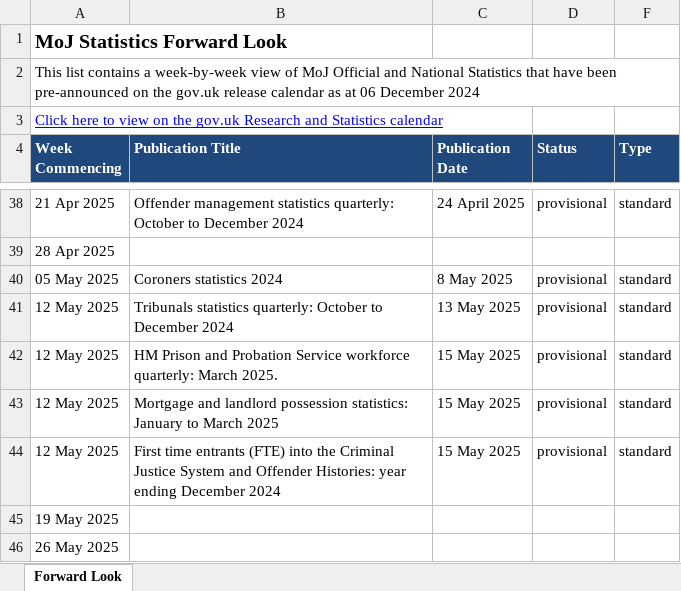
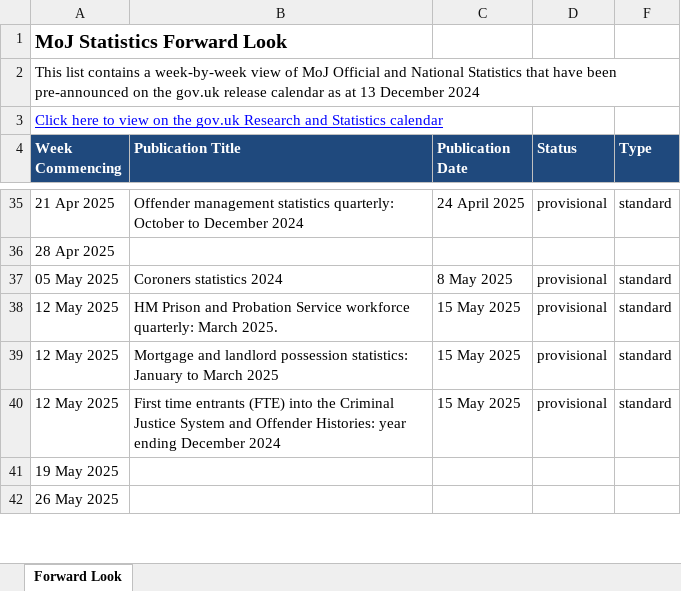
Before and after one commit to moj-analytical-services/stats-forward-look, an Excel workbook: Forward Look/Forward Look.xlsx, sheet Forward Look, drawn as a sheet; only a part is shown, gaps mark what is left out; values as stored, in another font and other column widths than the file's, no borders; conditional formats not drawn; removed rows and columns are numbered as before the commit, all else as after; the diff covers the shown part only; the diff names each change by its address in the sheet, - before the commit and + after, or states it on an @@ line.

Commit message:
weekly forward look stats update 13.12.24

```diff
--- a/Forward Look/Forward Look.xlsx (sheet Forward Look)
+++ b/Forward Look/Forward Look.xlsx (sheet Forward Look)
-A2 (Week Commencing): …as at 06 December 2024
+A2 (Week Commencing): …as at 13 December 2024
-row 41: 12 May 2025 | Tribunals statistics quarterly: October to December 2024 | 13 May 2025 | provisional | standard
```
Also changed, not shown: 4 added rows, 7 removed rows and 3 edited cells elsewhere in this sheet, hidden cells.
